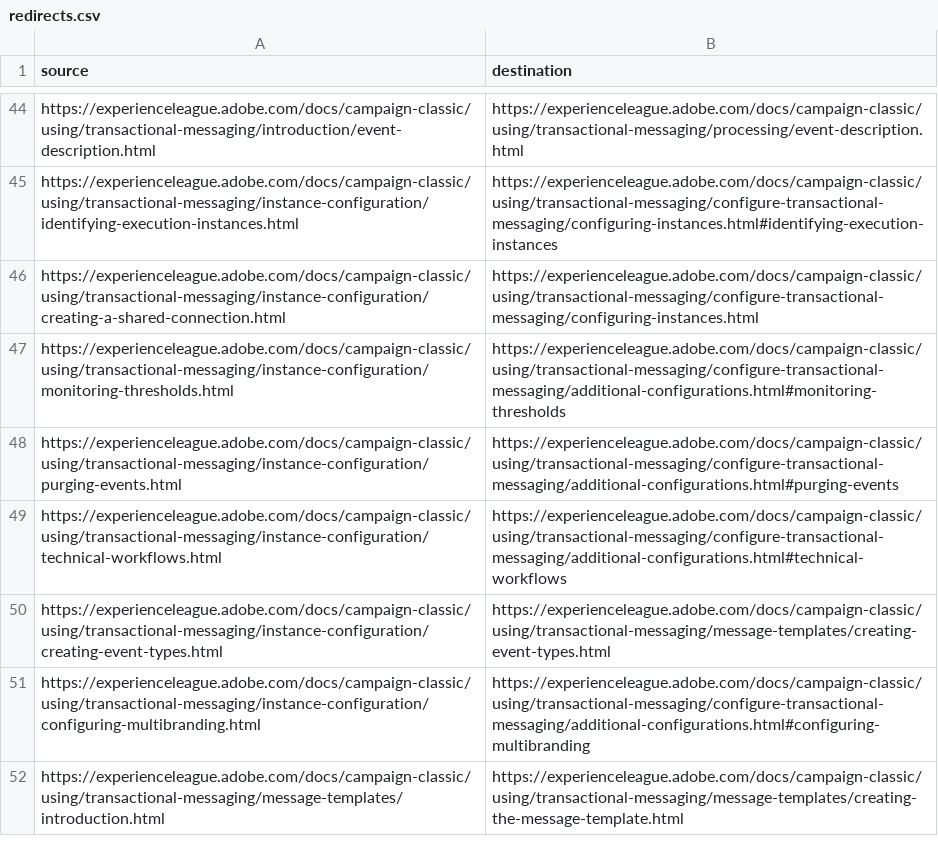
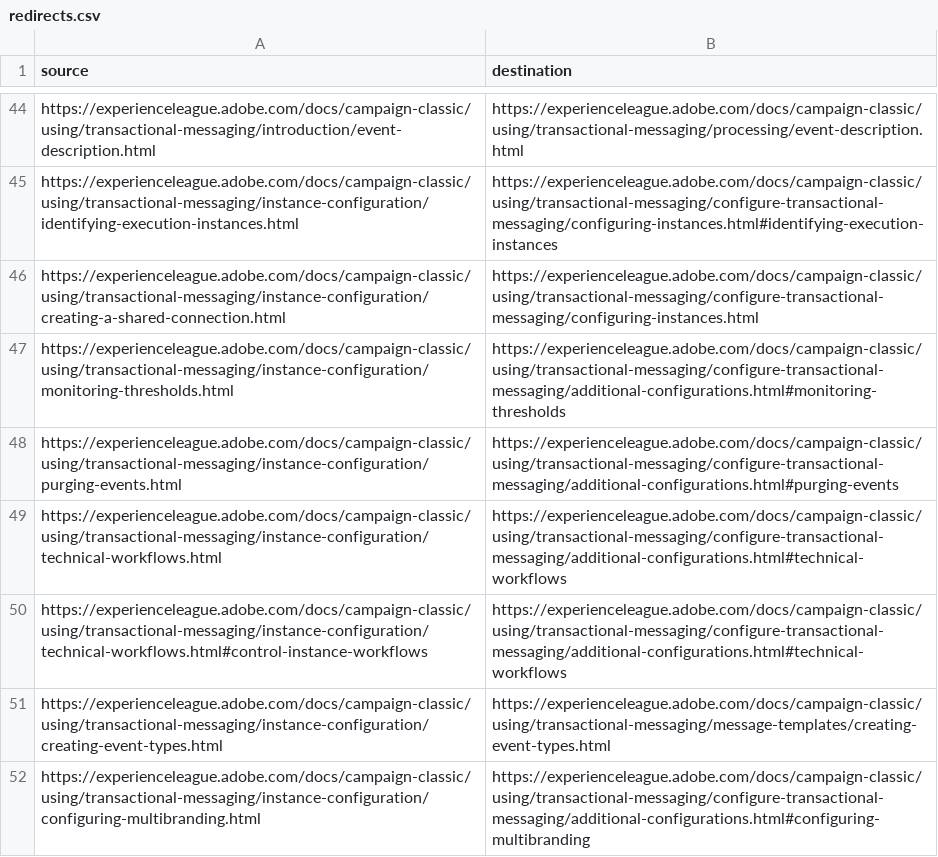
Before and after one commit to AdobeDocs/campaign-classic.en, a CSV file: redirects.csv, drawn as a sheet; only a part is shown, gaps mark what is left out; the shorter side is filled out with more unchanged rows; the diff names each change by its address in the sheet, - before the commit and + after, or states it on an @@ line.

Commit message:
Update redirects.csv

```diff
--- a/redirects.csv
+++ b/redirects.csv
+row 50: https://experienceleague.adobe.com/docs/campaign-classic/using/transactional-messaging/instance-configuration/technical-workflows.html#control-instance-workflows | https://experienceleague.adobe.com/docs/campaign-classic/using/transactional-messaging/configure-transactional-messaging/additional-configurations.html#technical-workflows
```
